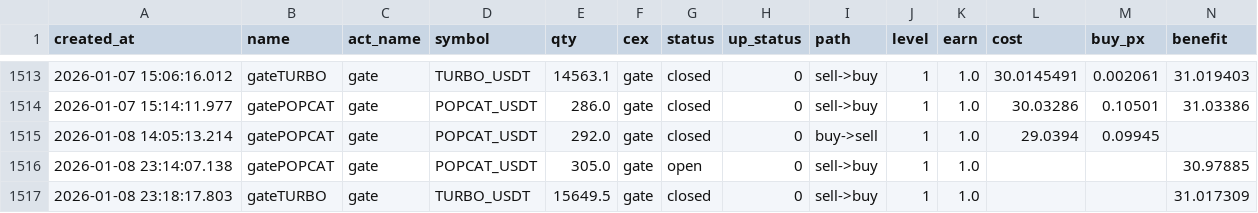
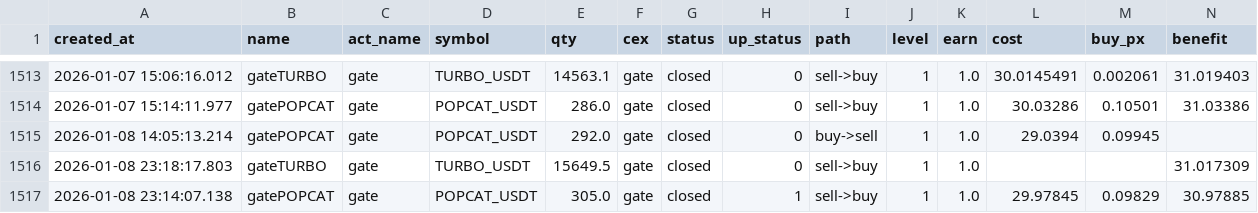
Before and after one commit to meme2046/data, a CSV file: gate_0.csv, drawn as a sheet; only a part is shown, gaps mark what is left out; removed rows and columns are numbered as before the commit, all else as after; rows hold the shown columns only; the diff names each change by its address in the sheet, - before the commit and + after, or states it on an @@ line.

Commit message:
auto-sync

```diff
--- a/gate_0.csv
+++ b/gate_0.csv
-row 1516: 2026-01-08 23:14:07.138 | gatePOPCAT | gate | POPCAT_USDT | 305.0 | gate | open | 0 | sell->buy | 1 | 1.0 |  |  | 30.97885
+row 1517: 2026-01-08 23:14:07.138 | gatePOPCAT | gate | POPCAT_USDT | 305.0 | gate | closed | 1 | sell->buy | 1 | 1.0 | 29.97845 | 0.09829 | 30.97885
```
